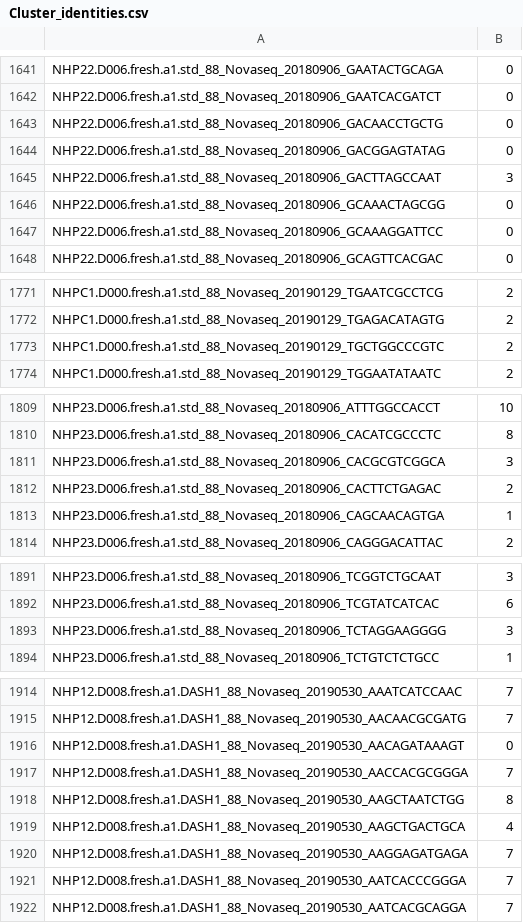
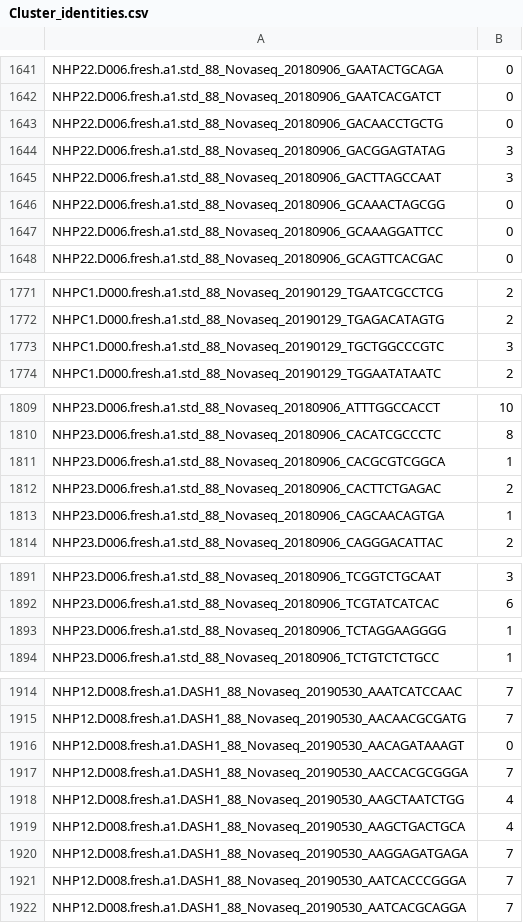
Before and after one commit to jidiaz/MISTIBogota2024-Ebola, a CSV file: Projects/Project4-OriginalMaterial/Cluster_identities.csv, drawn as a sheet; only a part is shown, gaps mark what is left out; the diff covers the shown part only.

```diff
--- a/Projects/Project4-OriginalMaterial/Cluster_identities.csv
+++ b/Projects/Project4-OriginalMaterial/Cluster_identities.csv
@@ -1643,3 +1643,3 @@
 "NHP22.D006.fresh.a1.std_88_Novaseq_20180906_GACAACCTGCTG","0"
-"NHP22.D006.fresh.a1.std_88_Novaseq_20180906_GACGGAGTATAG","0"
+"NHP22.D006.fresh.a1.std_88_Novaseq_20180906_GACGGAGTATAG","3"
 "NHP22.D006.fresh.a1.std_88_Novaseq_20180906_GACTTAGCCAAT","3"
@@ -1772,3 +1772,3 @@
 "NHPC1.D000.fresh.a1.std_88_Novaseq_20190129_TGAGACATAGTG","2"
-"NHPC1.D000.fresh.a1.std_88_Novaseq_20190129_TGCTGGCCCGTC","2"
+"NHPC1.D000.fresh.a1.std_88_Novaseq_20190129_TGCTGGCCCGTC","3"
 "NHPC1.D000.fresh.a1.std_88_Novaseq_20190129_TGGAATATAATC","2"
@@ -1810,3 +1810,3 @@
 "NHP23.D006.fresh.a1.std_88_Novaseq_20180906_CACATCGCCCTC","8"
-"NHP23.D006.fresh.a1.std_88_Novaseq_20180906_CACGCGTCGGCA","3"
+"NHP23.D006.fresh.a1.std_88_Novaseq_20180906_CACGCGTCGGCA","1"
 "NHP23.D006.fresh.a1.std_88_Novaseq_20180906_CACTTCTGAGAC","2"
@@ -1892,3 +1892,3 @@
 "NHP23.D006.fresh.a1.std_88_Novaseq_20180906_TCGTATCATCAC","6"
-"NHP23.D006.fresh.a1.std_88_Novaseq_20180906_TCTAGGAAGGGG","3"
+"NHP23.D006.fresh.a1.std_88_Novaseq_20180906_TCTAGGAAGGGG","1"
 "NHP23.D006.fresh.a1.std_88_Novaseq_20180906_TCTGTCTCTGCC","1"
@@ -1917,3 +1917,3 @@
 "NHP12.D008.fresh.a1.DASH1_88_Novaseq_20190530_AACCACGCGGGA","7"
-"NHP12.D008.fresh.a1.DASH1_88_Novaseq_20190530_AAGCTAATCTGG","8"
+"NHP12.D008.fresh.a1.DASH1_88_Novaseq_20190530_AAGCTAATCTGG","4"
 "NHP12.D008.fresh.a1.DASH1_88_Novaseq_20190530_AAGCTGACTGCA","4"
```
Also changed, not shown: 19 edited cells elsewhere in this file, 14 other files.
